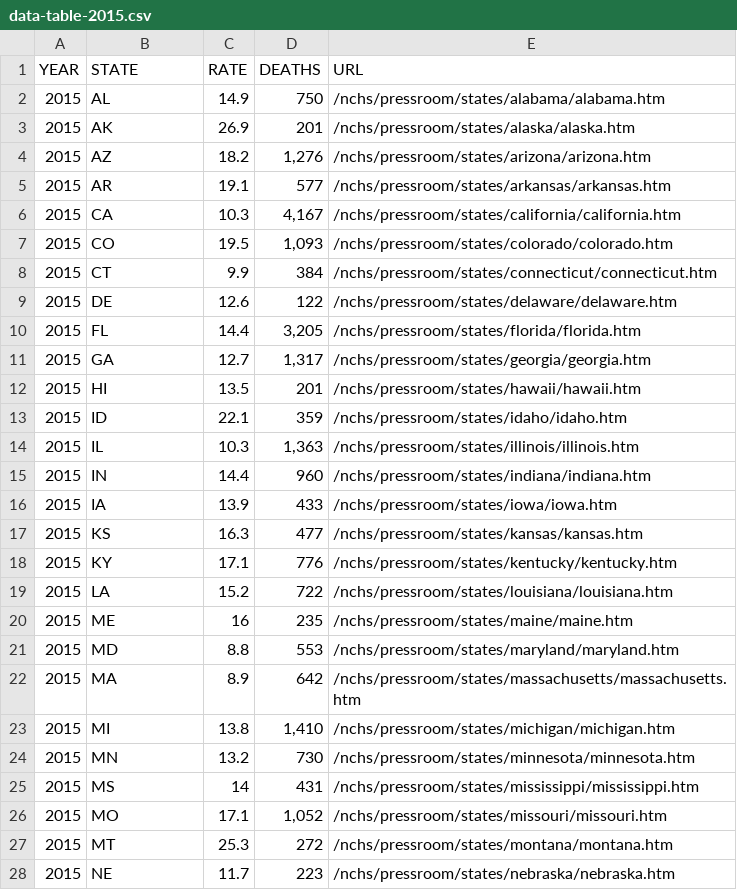
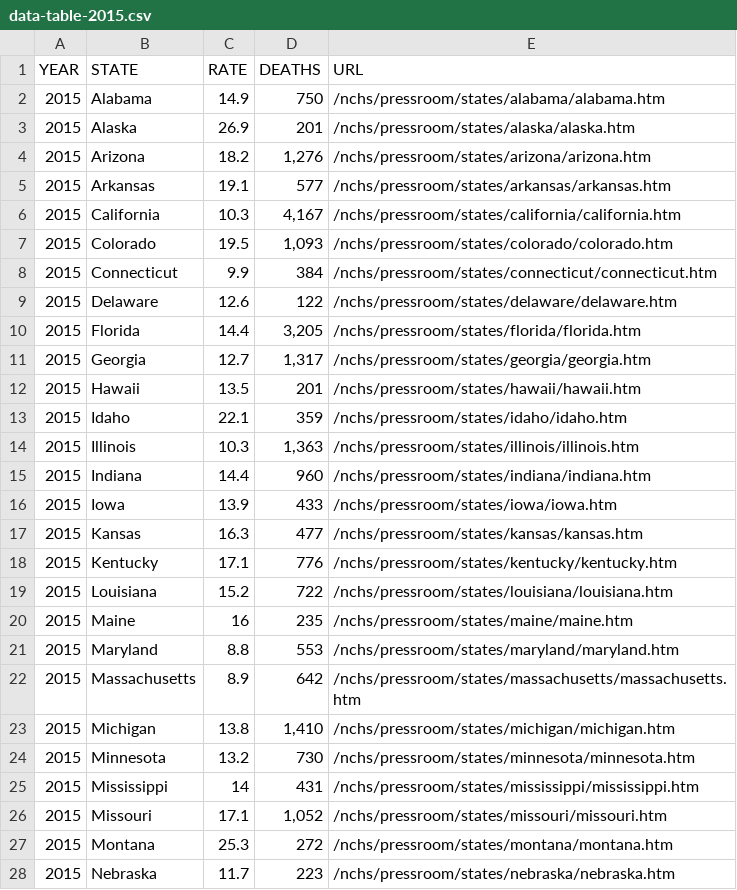
Before and after one commit to Dennis-Tran15/Data-Vis-2, a CSV file: data-table-2015.csv, drawn as a sheet; only a part is shown; the diff covers the shown part only.

Commit message:
Add files via upload

```diff
--- a/data-table-2015.csv
+++ b/data-table-2015.csv
@@ -1,28 +1,28 @@
 YEAR,STATE,RATE,DEATHS,URL
-2015,AL,14.9,750,/nchs/pressroom/states/alabama/alabama.htm
-2015,AK,26.9,201,/nchs/pressroom/states/alaska/alaska.htm
-2015,AZ,18.2,"1,276",/nchs/pressroom/states/arizona/arizona.htm
-2015,AR,19.1,577,/nchs/pressroom/states/arkansas/arkansas.htm
-2015,CA,10.3,"4,167",/nchs/pressroom/states/california/california.htm
-2015,CO,19.5,"1,093",/nchs/pressroom/states/colorado/colorado.htm
-2015,CT,9.9,384,/nchs/pressroom/states/connecticut/connecticut.htm
-2015,DE,12.6,122,/nchs/pressroom/states/delaware/delaware.htm
-2015,FL,14.4,"3,205",/nchs/pressroom/states/florida/florida.htm
-2015,GA,12.7,"1,317",/nchs/pressroom/states/georgia/georgia.htm
-2015,HI,13.5,201,/nchs/pressroom/states/hawaii/hawaii.htm
-2015,ID,22.1,359,/nchs/pressroom/states/idaho/idaho.htm
-2015,IL,10.3,"1,363",/nchs/pressroom/states/illinois/illinois.htm
-2015,IN,14.4,960,/nchs/pressroom/states/indiana/indiana.htm
-2015,IA,13.9,433,/nchs/pressroom/states/iowa/iowa.htm
-2015,KS,16.3,477,/nchs/pressroom/states/kansas/kansas.htm
-2015,KY,17.1,776,/nchs/pressroom/states/kentucky/kentucky.htm
-2015,LA,15.2,722,/nchs/pressroom/states/louisiana/louisiana.htm
-2015,ME,16,235,/nchs/pressroom/states/maine/maine.htm
-2015,MD,8.8,553,/nchs/pressroom/states/maryland/maryland.htm
-2015,MA,8.9,642,/nchs/pressroom/states/massachusetts/massachusetts.htm
-2015,MI,13.8,"1,410",/nchs/pressroom/states/michigan/michigan.htm
-2015,MN,13.2,730,/nchs/pressroom/states/minnesota/minnesota.htm
-2015,MS,14,431,/nchs/pressroom/states/mississippi/mississippi.htm
-2015,MO,17.1,"1,052",/nchs/pressroom/states/missouri/missouri.htm
-2015,MT,25.3,272,/nchs/pressroom/states/montana/montana.htm
-2015,NE,11.7,223,/nchs/pressroom/states/nebraska/nebraska.htm
+2015,Alabama,14.9,750,/nchs/pressroom/states/alabama/alabama.htm
+2015,Alaska,26.9,201,/nchs/pressroom/states/alaska/alaska.htm
+2015,Arizona,18.2,"1,276",/nchs/pressroom/states/arizona/arizona.htm
+2015,Arkansas,19.1,577,/nchs/pressroom/states/arkansas/arkansas.htm
+2015,California,10.3,"4,167",/nchs/pressroom/states/california/california.htm
+2015,Colorado,19.5,"1,093",/nchs/pressroom/states/colorado/colorado.htm
+2015,Connecticut,9.9,384,/nchs/pressroom/states/connecticut/connecticut.htm
+2015,Delaware,12.6,122,/nchs/pressroom/states/delaware/delaware.htm
+2015,Florida,14.4,"3,205",/nchs/pressroom/states/florida/florida.htm
+2015,Georgia,12.7,"1,317",/nchs/pressroom/states/georgia/georgia.htm
+2015,Hawaii,13.5,201,/nchs/pressroom/states/hawaii/hawaii.htm
+2015,Idaho,22.1,359,/nchs/pressroom/states/idaho/idaho.htm
+2015,Illinois,10.3,"1,363",/nchs/pressroom/states/illinois/illinois.htm
+2015,Indiana,14.4,960,/nchs/pressroom/states/indiana/indiana.htm
+2015,Iowa,13.9,433,/nchs/pressroom/states/iowa/iowa.htm
+2015,Kansas,16.3,477,/nchs/pressroom/states/kansas/kansas.htm
+2015,Kentucky,17.1,776,/nchs/pressroom/states/kentucky/kentucky.htm
+2015,Louisiana,15.2,722,/nchs/pressroom/states/louisiana/louisiana.htm
+2015,Maine,16,235,/nchs/pressroom/states/maine/maine.htm
+2015,Maryland,8.8,553,/nchs/pressroom/states/maryland/maryland.htm
+2015,Massachusetts,8.9,642,/nchs/pressroom/states/massachusetts/massachusetts.htm
+2015,Michigan,13.8,"1,410",/nchs/pressroom/states/michigan/michigan.htm
+2015,Minnesota,13.2,730,/nchs/pressroom/states/minnesota/minnesota.htm
+2015,Mississippi,14,431,/nchs/pressroom/states/mississippi/mississippi.htm
+2015,Missouri,17.1,"1,052",/nchs/pressroom/states/missouri/missouri.htm
+2015,Montana,25.3,272,/nchs/pressroom/states/montana/montana.htm
+2015,Nebraska,11.7,223,/nchs/pressroom/states/nebraska/nebraska.htm
```
Also changed, not shown: 23 edited cells elsewhere in this file.
